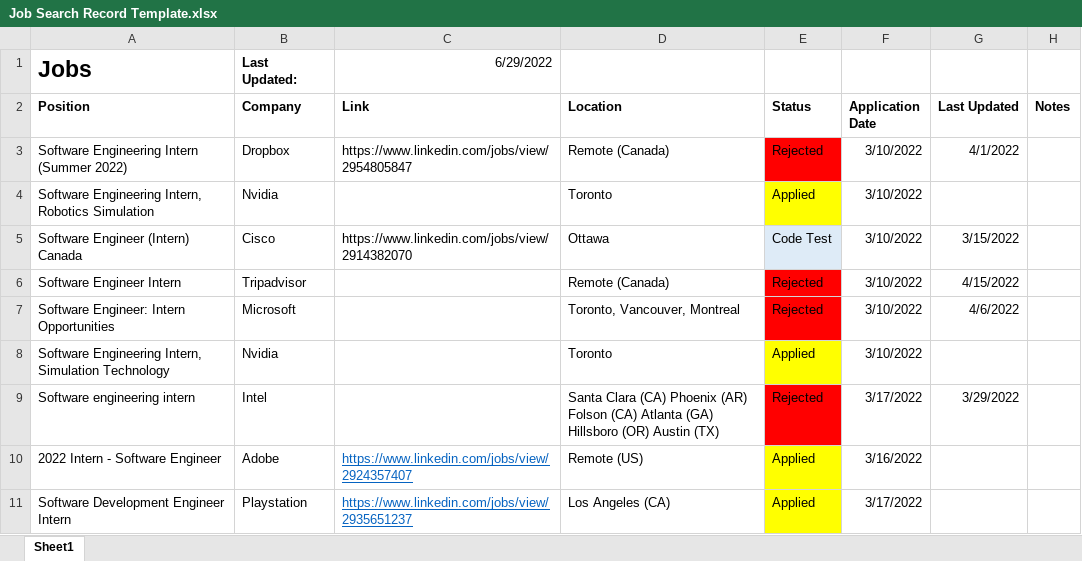
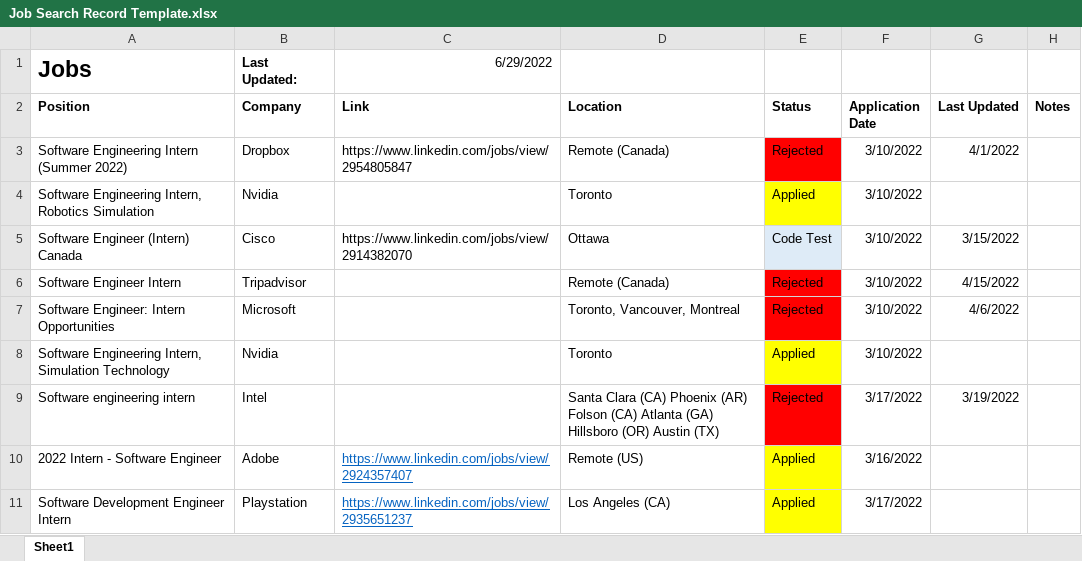
Before and after one commit to Nabeegacryptocode/Useful-information, an Excel workbook: Job Search Record Template.xlsx, sheet Sheet1, drawn as a sheet; only a part is shown; values as stored, in another font and other column widths than the file's, no borders; the diff names each change by its address in the sheet, - before the commit and + after, or states it on an @@ line.

Commit message:
Updated Job Search File

```diff
--- a/Job Search Record Template.xlsx (sheet Sheet1)
+++ b/Job Search Record Template.xlsx (sheet Sheet1)
-G9 (Last Updated): 3/29/2022
+G9 (Last Updated): 3/19/2022
```
